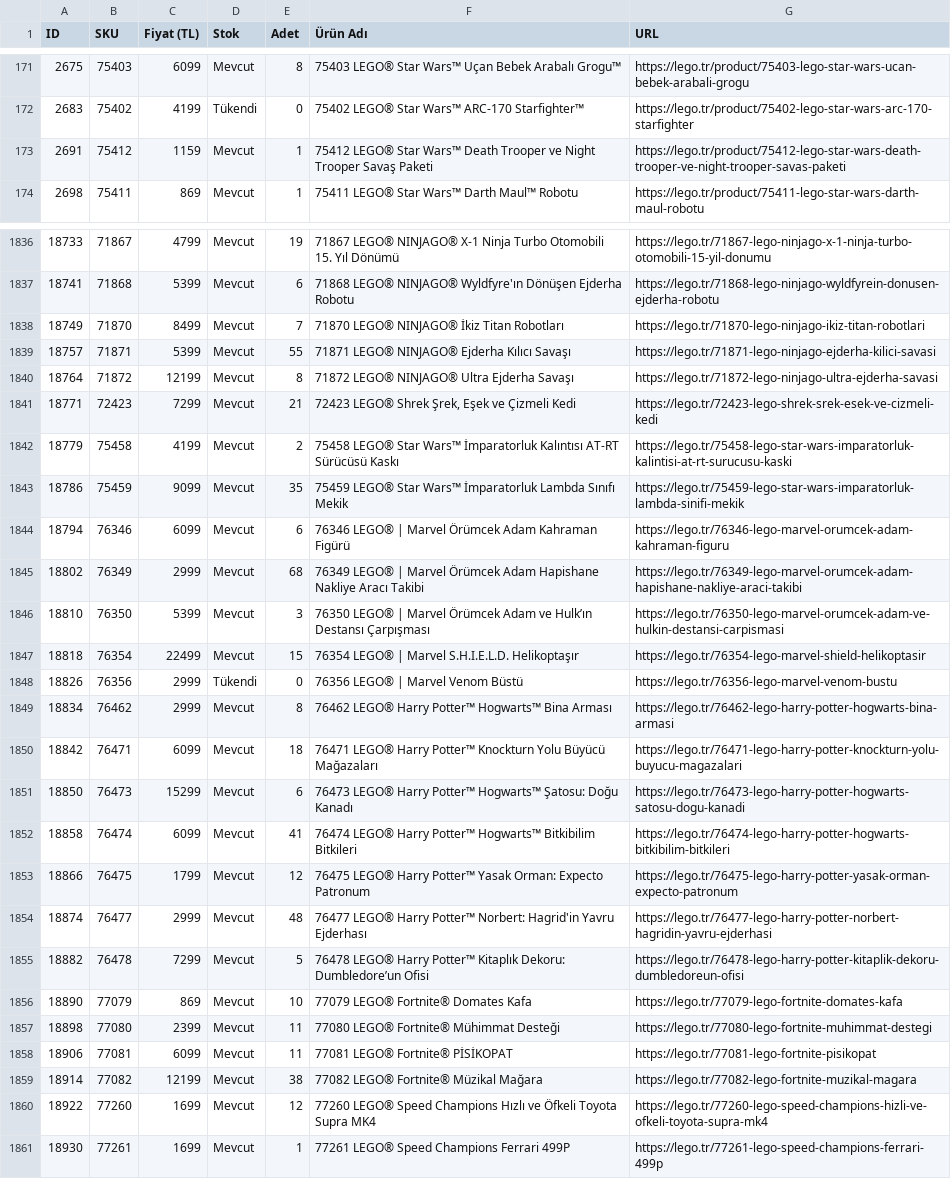
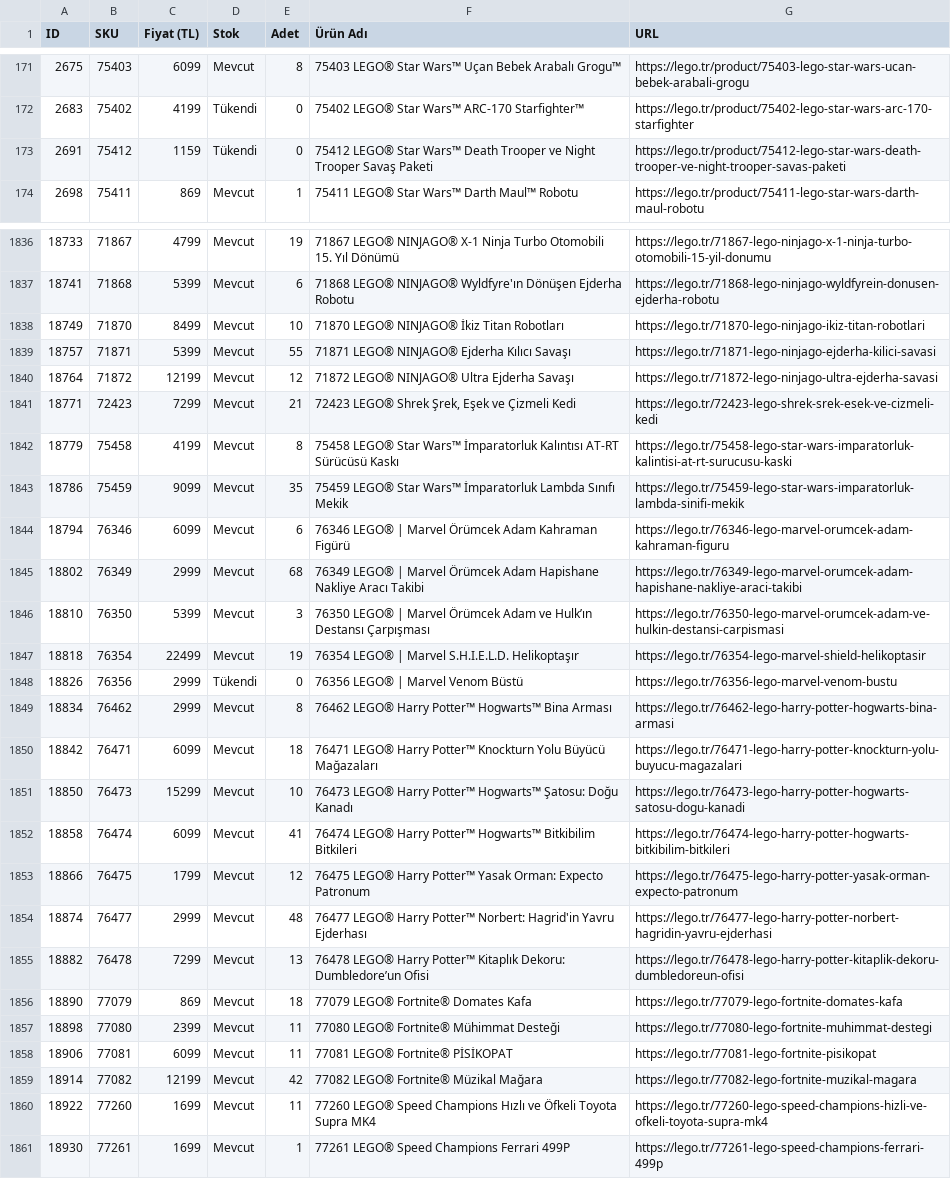
Before and after one commit to mehranyavari/woocommerce-stock-scraper, a CSV file: output/lego-products.csv, drawn as a sheet; only a part is shown, gaps mark what is left out; the diff covers the shown part only.

```diff
--- a/output/lego-products.csv
+++ b/output/lego-products.csv
@@ -172,3 +172,3 @@ ID,SKU,Fiyat (TL),Stok,Adet,Ürün Adı,URL
 2683,75402,4199,Tükendi,0,"75402 LEGO® Star Wars™ ARC-170 Starfighter™","https://lego.tr/product/75402-lego-star-wars-arc-170-starfighter"
-2691,75412,1159,Mevcut,1,"75412 LEGO® Star Wars™ Death Trooper ve Night Trooper Savaş Paketi","https://lego.tr/product/75412-lego-star-wars-death-trooper-ve-night-trooper-savas-paketi"
+2691,75412,1159,Tükendi,0,"75412 LEGO® Star Wars™ Death Trooper ve Night Trooper Savaş Paketi","https://lego.tr/product/75412-lego-star-wars-death-trooper-ve-night-trooper-savas-paketi"
 2698,75411,869,Mevcut,1,"75411 LEGO® Star Wars™ Darth Maul™ Robotu","https://lego.tr/product/75411-lego-star-wars-darth-maul-robotu"
@@ -1837,7 +1837,7 @@ ID,SKU,Fiyat (TL),Stok,Adet,Ürün Adı,URL
 18741,71868,5399,Mevcut,6,"71868 LEGO® NINJAGO® Wyldfyre'ın Dönüşen Ejderha Robotu","https://lego.tr/71868-lego-ninjago-wyldfyrein-donusen-ejderha-robotu"
-18749,71870,8499,Mevcut,7,"71870 LEGO® NINJAGO® İkiz Titan Robotları","https://lego.tr/71870-lego-ninjago-ikiz-titan-robotlari"
+18749,71870,8499,Mevcut,10,"71870 LEGO® NINJAGO® İkiz Titan Robotları","https://lego.tr/71870-lego-ninjago-ikiz-titan-robotlari"
 18757,71871,5399,Mevcut,55,"71871 LEGO® NINJAGO® Ejderha Kılıcı Savaşı","https://lego.tr/71871-lego-ninjago-ejderha-kilici-savasi"
-18764,71872,12199,Mevcut,8,"71872 LEGO® NINJAGO® Ultra Ejderha Savaşı","https://lego.tr/71872-lego-ninjago-ultra-ejderha-savasi"
+18764,71872,12199,Mevcut,12,"71872 LEGO® NINJAGO® Ultra Ejderha Savaşı","https://lego.tr/71872-lego-ninjago-ultra-ejderha-savasi"
 18771,72423,7299,Mevcut,21,"72423 LEGO® Shrek Şrek, Eşek ve Çizmeli Kedi","https://lego.tr/72423-lego-shrek-srek-esek-ve-cizmeli-kedi"
-18779,75458,4199,Mevcut,2,"75458 LEGO® Star Wars™ İmparatorluk Kalıntısı AT-RT Sürücüsü Kaskı","https://lego.tr/75458-lego-star-wars-imparatorluk-kalintisi-at-rt-surucusu-kaski"
+18779,75458,4199,Mevcut,8,"75458 LEGO® Star Wars™ İmparatorluk Kalıntısı AT-RT Sürücüsü Kaskı","https://lego.tr/75458-lego-star-wars-imparatorluk-kalintisi-at-rt-surucusu-kaski"
 18786,75459,9099,Mevcut,35,"75459 LEGO® Star Wars™ İmparatorluk Lambda Sınıfı Mekik","https://lego.tr/75459-lego-star-wars-imparatorluk-lambda-sinifi-mekik"
@@ -1846,3 +1846,3 @@ ID,SKU,Fiyat (TL),Stok,Adet,Ürün Adı,URL
 18810,76350,5399,Mevcut,3,"76350 LEGO® | Marvel Örümcek Adam ve Hulk’ın Destansı Çarpışması","https://lego.tr/76350-lego-marvel-orumcek-adam-ve-hulkin-destansi-carpismasi"
-18818,76354,22499,Mevcut,15,"76354 LEGO® | Marvel S.H.I.E.L.D. Helikoptaşır","https://lego.tr/76354-lego-marvel-shield-helikoptasir"
+18818,76354,22499,Mevcut,19,"76354 LEGO® | Marvel S.H.I.E.L.D. Helikoptaşır","https://lego.tr/76354-lego-marvel-shield-helikoptasir"
 18826,76356,2999,Tükendi,0,"76356 LEGO® | Marvel Venom Büstü","https://lego.tr/76356-lego-marvel-venom-bustu"
@@ -1850,3 +1850,3 @@ ID,SKU,Fiyat (TL),Stok,Adet,Ürün Adı,URL
 18842,76471,6099,Mevcut,18,"76471 LEGO® Harry Potter™ Knockturn Yolu Büyücü Mağazaları","https://lego.tr/76471-lego-harry-potter-knockturn-yolu-buyucu-magazalari"
-18850,76473,15299,Mevcut,6,"76473 LEGO® Harry Potter™ Hogwarts™ Şatosu: Doğu Kanadı","https://lego.tr/76473-lego-harry-potter-hogwarts-satosu-dogu-kanadi"
+18850,76473,15299,Mevcut,10,"76473 LEGO® Harry Potter™ Hogwarts™ Şatosu: Doğu Kanadı","https://lego.tr/76473-lego-harry-potter-hogwarts-satosu-dogu-kanadi"
 18858,76474,6099,Mevcut,41,"76474 LEGO® Harry Potter™ Hogwarts™ Bitkibilim Bitkileri","https://lego.tr/76474-lego-harry-potter-hogwarts-bitkibilim-bitkileri"
@@ -1854,8 +1854,8 @@ ID,SKU,Fiyat (TL),Stok,Adet,Ürün Adı,URL
 18874,76477,2999,Mevcut,48,"76477 LEGO® Harry Potter™ Norbert: Hagrid'in Yavru Ejderhası","https://lego.tr/76477-lego-harry-potter-norbert-hagridin-yavru-ejderhasi"
-18882,76478,7299,Mevcut,5,"76478 LEGO® Harry Potter™ Kitaplık Dekoru: Dumbledore’un Ofisi","https://lego.tr/76478-lego-harry-potter-kitaplik-dekoru-dumbledoreun-ofisi"
-18890,77079,869,Mevcut,10,"77079 LEGO® Fortnite® Domates Kafa","https://lego.tr/77079-lego-fortnite-domates-kafa"
+18882,76478,7299,Mevcut,13,"76478 LEGO® Harry Potter™ Kitaplık Dekoru: Dumbledore’un Ofisi","https://lego.tr/76478-lego-harry-potter-kitaplik-dekoru-dumbledoreun-ofisi"
+18890,77079,869,Mevcut,18,"77079 LEGO® Fortnite® Domates Kafa","https://lego.tr/77079-lego-fortnite-domates-kafa"
 18898,77080,2399,Mevcut,11,"77080 LEGO® Fortnite® Mühimmat Desteği","https://lego.tr/77080-lego-fortnite-muhimmat-destegi"
 18906,77081,6099,Mevcut,11,"77081 LEGO® Fortnite® PİSİKOPAT","https://lego.tr/77081-lego-fortnite-pisikopat"
-18914,77082,12199,Mevcut,38,"77082 LEGO® Fortnite® Müzikal Mağara","https://lego.tr/77082-lego-fortnite-muzikal-magara"
-18922,77260,1699,Mevcut,12,"77260 LEGO® Speed Champions Hızlı ve Öfkeli Toyota Supra MK4","https://lego.tr/77260-lego-speed-champions-hizli-ve-ofkeli-toyota-supra-mk4"
+18914,77082,12199,Mevcut,42,"77082 LEGO® Fortnite® Müzikal Mağara","https://lego.tr/77082-lego-fortnite-muzikal-magara"
+18922,77260,1699,Mevcut,11,"77260 LEGO® Speed Champions Hızlı ve Öfkeli Toyota Supra MK4","https://lego.tr/77260-lego-speed-champions-hizli-ve-ofkeli-toyota-supra-mk4"
 18930,77261,1699,Mevcut,1,"77261 LEGO® Speed Champions Ferrari 499P","https://lego.tr/77261-lego-speed-champions-ferrari-499p"
```
Also changed, not shown: 129 edited cells elsewhere in this file, 3 other files.
